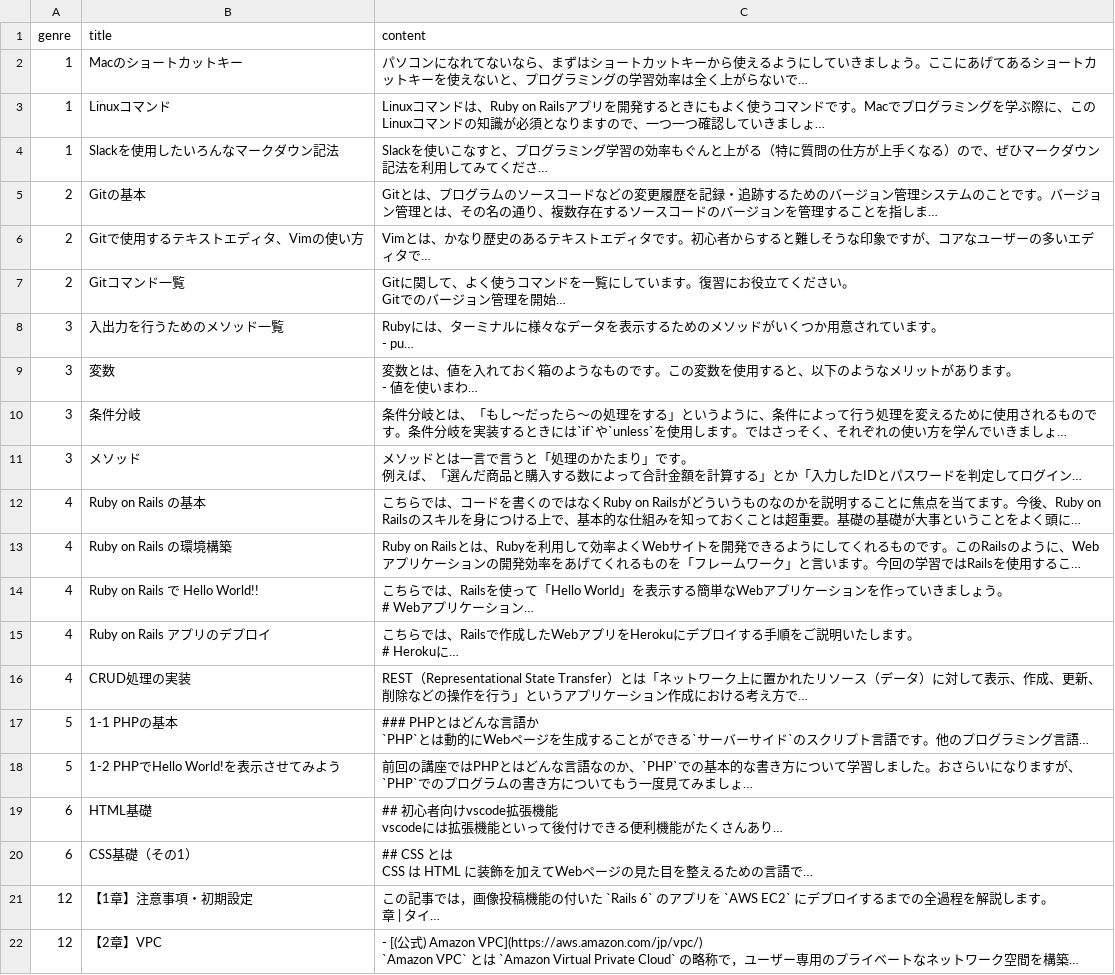
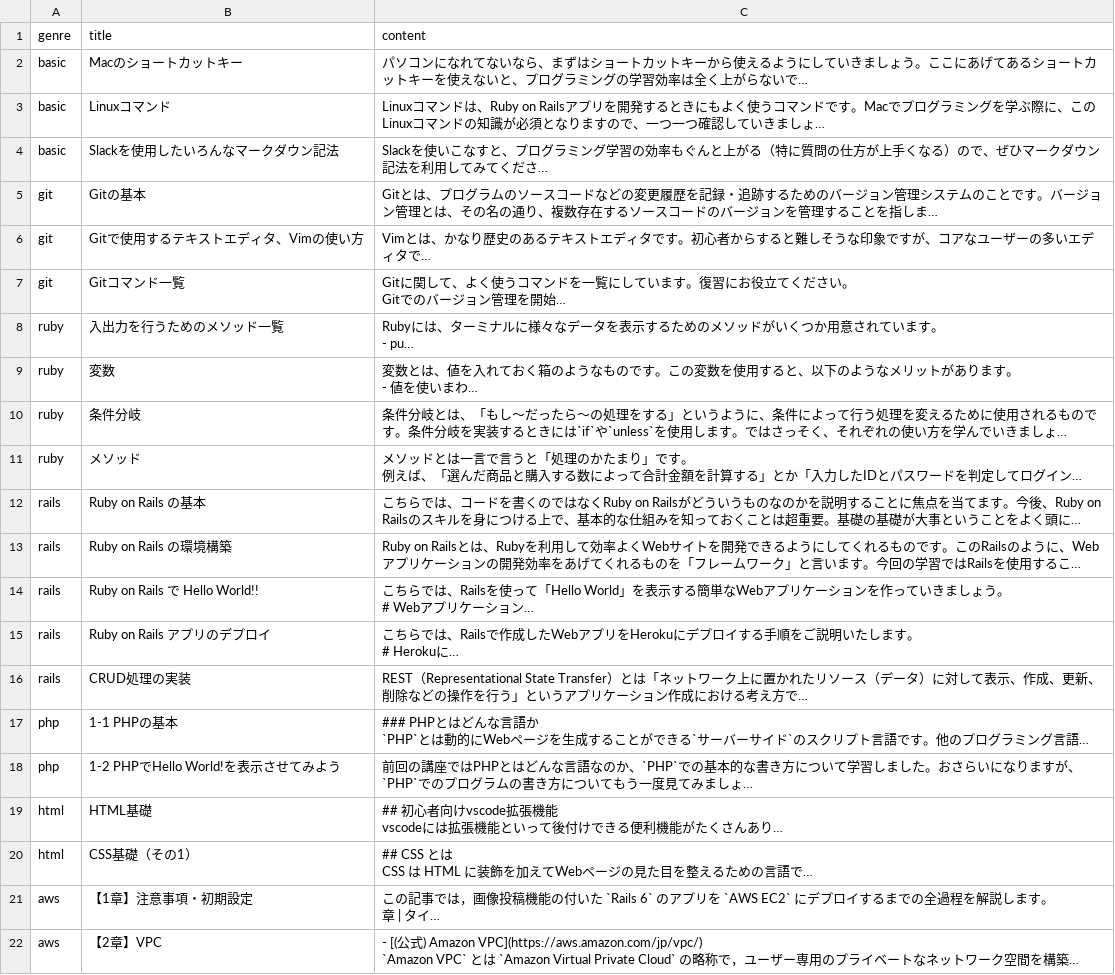
Before and after one commit to yanbaru-expert/team_project_46, a CSV file: db/csv_data/text_data.csv, drawn as a sheet; long unchanged cells end in …; the diff names each change by its address in the sheet, - before the commit and + after, or states it on an @@ line.

```diff
--- a/db/csv_data/text_data.csv
+++ b/db/csv_data/text_data.csv
-A2:A4 (genre): 1
+A2:A4 (genre): basic
-A5:A7 (genre): 2
+A5:A7 (genre): git
-A8:A11 (genre): 3
+A8:A11 (genre): ruby
-A12:A16 (genre): 4
+A12:A16 (genre): rails
-A17:A18 (genre): 5
+A17:A18 (genre): php
-A19:A20 (genre): 6
+A19:A20 (genre): html
-A21:A22 (genre): 12
+A21:A22 (genre): aws
```
Also changed, not shown: 1 other file.
